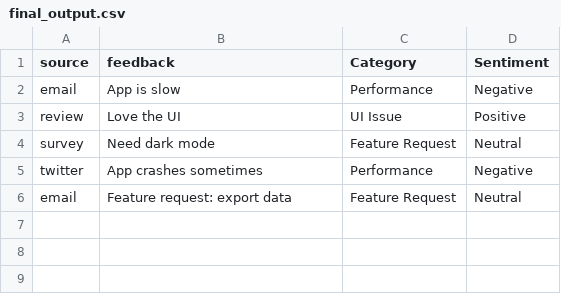
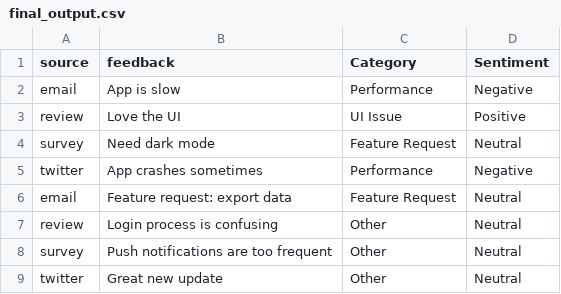
Before and after one commit to vidhanand2006-oss/feedback-ai-project, a CSV file: final_output.csv, drawn as a sheet.

```diff
--- a/final_output.csv
+++ b/final_output.csv
@@ -6 +6,4 @@ twitter,App crashes sometimes,Performance,Negative
 email,Feature request: export data,Feature Request,Neutral
+review,Login process is confusing,Other,Neutral
+survey,Push notifications are too frequent,Other,Neutral
+twitter,Great new update,Other,Neutral
```
Also changed, not shown: data.csv, output.csv, 4 other files.
